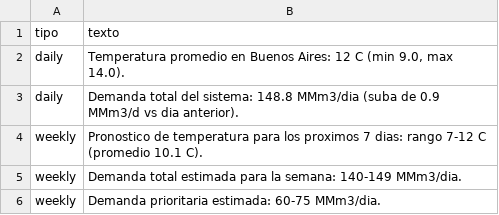
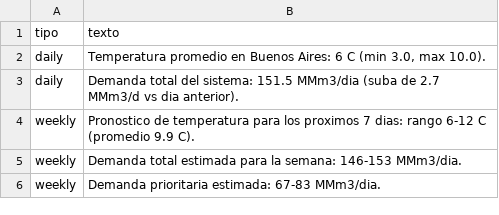
Before and after one commit to mpodeley/estado-del-sistema, a CSV file: public/data/comments.csv, drawn as a sheet.

```diff
--- a/public/data/comments.csv
+++ b/public/data/comments.csv
@@ -1,6 +1,6 @@
 tipo,texto
-daily,"Temperatura promedio en Buenos Aires: 12 C (min 9.0, max 14.0)."
-daily,Demanda total del sistema: 148.8 MMm3/dia (suba de 0.9 MMm3/d vs dia anterior).
-weekly,Pronostico de temperatura para los proximos 7 dias: rango 7-12 C (promedio 10.1 C).
-weekly,Demanda total estimada para la semana: 140-149 MMm3/dia.
-weekly,Demanda prioritaria estimada: 60-75 MMm3/dia.
+daily,"Temperatura promedio en Buenos Aires: 6 C (min 3.0, max 10.0)."
+daily,Demanda total del sistema: 151.5 MMm3/dia (suba de 2.7 MMm3/d vs dia anterior).
+weekly,Pronostico de temperatura para los proximos 7 dias: rango 6-12 C (promedio 9.9 C).
+weekly,Demanda total estimada para la semana: 146-153 MMm3/dia.
+weekly,Demanda prioritaria estimada: 67-83 MMm3/dia.
```
Also changed, not shown: public/data/weather.csv, 21 other files.
